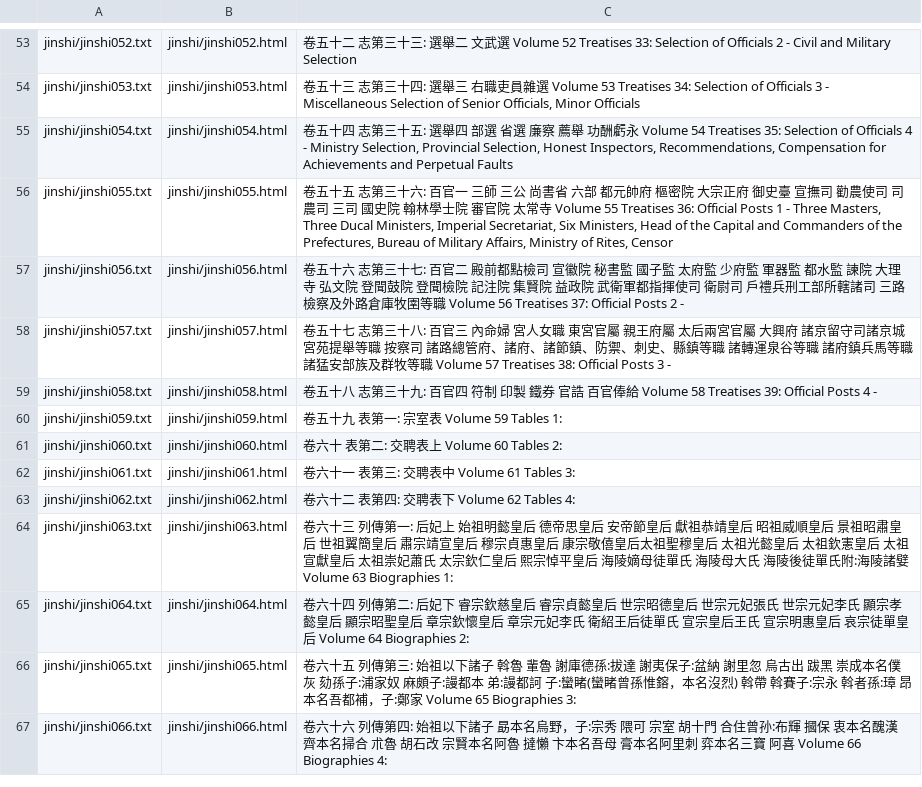
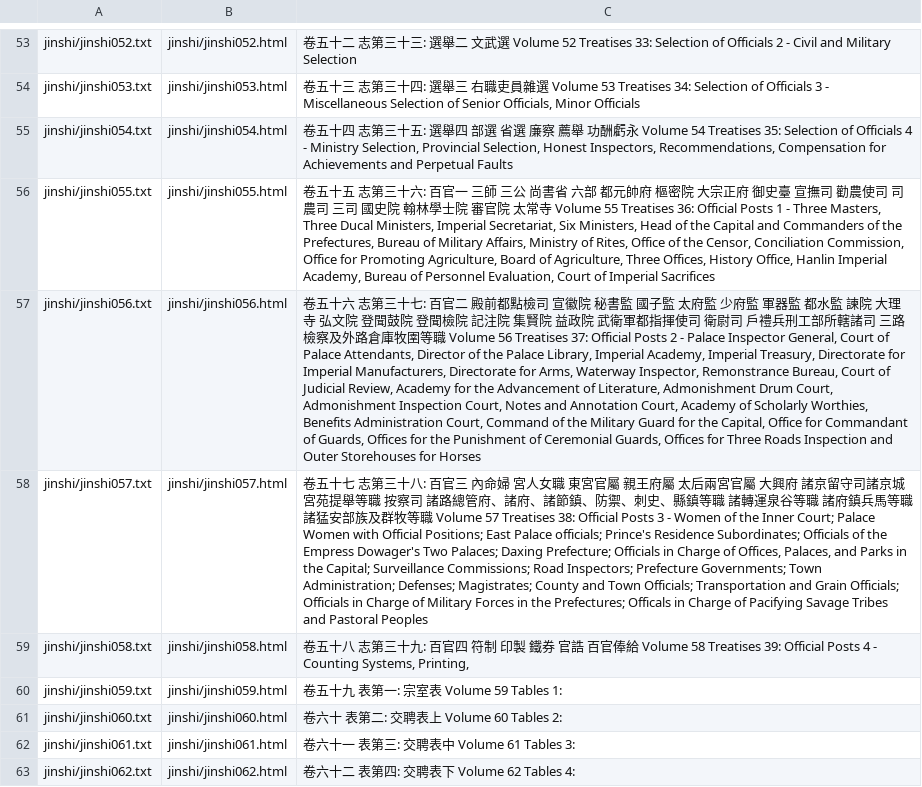
Before and after one commit to alexamies/chinesenotes.com, a CSV file: data/corpus/jinshi.csv, drawn as a sheet; only a part is shown, gaps mark what is left out; the shorter side is filled out with more unchanged rows; the diff names each change by its address in the sheet, - before the commit and + after, or states it on an @@ line.

```diff
--- a/data/corpus/jinshi.csv
+++ b/data/corpus/jinshi.csv
-C56: …of Rites, Censor
+C56: …of Rites, Office of the Censor, Conciliation Commission, Office for Promoting Agriculture, Board of Agriculture, Three Offices, History Office, Hanlin Imperial Academy, Bureau of Personnel Evaluation, Court of Imperial Sacrifices
-C57: …Official Posts 2 -
+C57: …Official Posts 2 - Palace Inspector General, Court of Palace Attendants, Director of the Palace Library, Imperial Academy, Imperial Treasury, Directorate for Imperial Manufacturers, Directorate for Arms, Waterway Inspector, Remonstrance Bureau, Court of Judicial Review, Academy for the Advancement of Literature, Admonishment Drum Court, Admonishment Inspection Court, Notes and Annotation Court, Academy of Scholarly Worthies, Benefits Administration Court, Command of the Military Guard for the Capital, Office for Commandant of Guards, Offices for the Punishment of Ceremonial Guards, Offices for Three Roads Inspection and Outer Storehouses for Horses
-C58: …Official Posts 3 -
+C58: …Official Posts 3 - Women of the Inner Court; Palace Women with Official Positions; East Palace officials; Prince's Residence Subordinates; Officials of the Empress Dowager's Two Palaces; Daxing Prefecture; Officials in Charge of Offices, Palaces, and Parks in the Capital; Surveillance Commissions; Road Inspectors; Prefecture Governments; Town Administration; Defenses; Magistrates; County and Town Officials; Transportation and Grain Officials; Officials in Charge of Military Forces in the Prefectures; Officals in Charge of Pacifying Savage Tribes and Pastoral Peoples
-C59: …Official Posts 4 -
+C59: …Official Posts 4 - Counting Systems, Printing,
```
Also changed, not shown: 2 other files.
